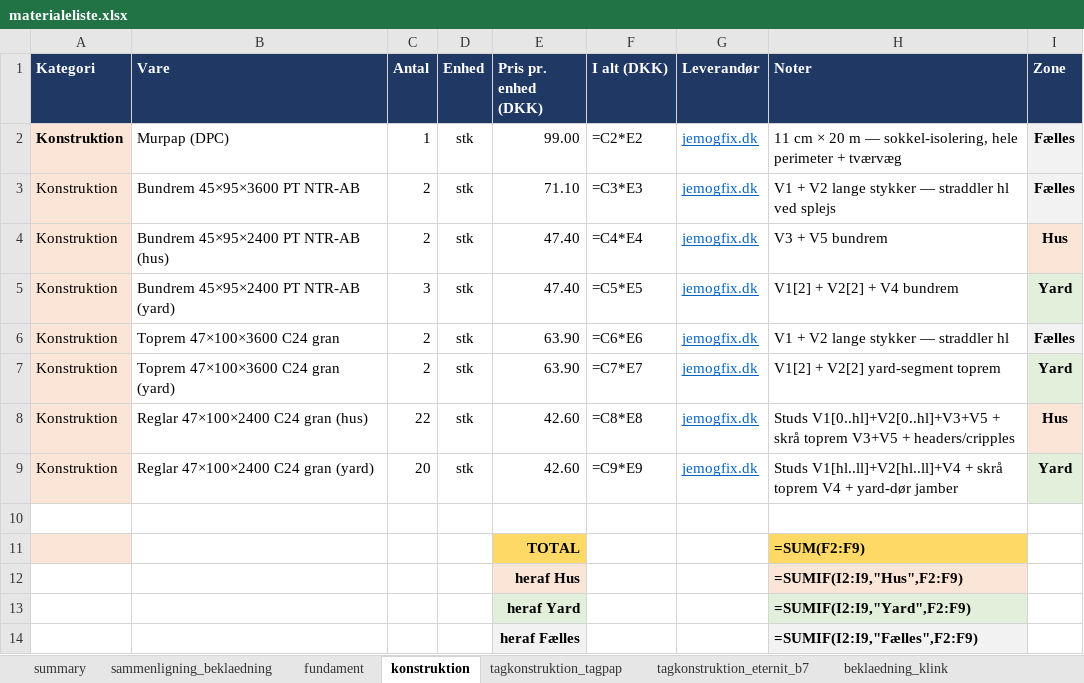
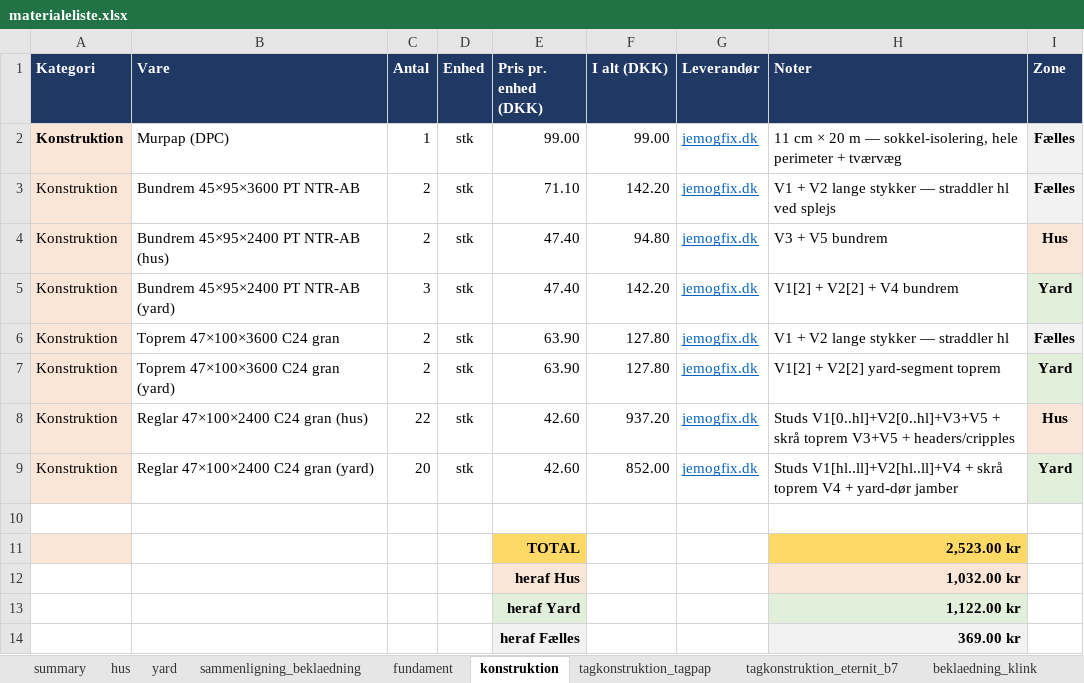
Before and after one commit to KasperBaun/RabbitHouse, an Excel workbook: docs/materialeliste.xlsx, sheet konstruktion, drawn as a sheet; values as stored, in another font and other column widths than the file's, no borders; formulas without a stored value are shown as written; the diff names each change by its address in the sheet, - before the commit and + after, or states it on an @@ line.

Commit message:
Add per-zone hus + yard sheets to materialeliste
* New write_zone_sheet() builds a consolidated view per zone with all four
  categories (fundament, konstruktion, tagkonstruktion, beklædning) under
  coloured section headers, section subtotals, and a grand zone total at
  the bottom. Filters source rows to Zone == zone or Fælles.
* hus sheet pulls eternit_b7 + klink (matches current main.scad default);
  yard sheet mirrored for symmetry. Section colours match the existing
  per-system sheet palette.
* Reordered sheets: summary → hus → yard → comparison → per-system data.
* Fundament rows updated to match the new docs/hus + docs/løbegård specs:
  - Fundablok hus 50 → 70, yard 70 → 75 (halvstensforbandt counts)
  - Armering switched to Kamstål Ø10 mm × 3 m (hus 14 stk, yard 18 stk;
    was 5/8 Ø8)
  - Gevindstang renamed to Ankerskrue M10 × 120 mm with realistic count
    (hus 6, yard 10) and 14,95 kr est. price
  - M10 møtrik-pak retained as Fælles for bolt-from-above attachment

```diff
--- a/docs/materialeliste.xlsx (sheet konstruktion)
+++ b/docs/materialeliste.xlsx (sheet konstruktion)
+sheet tab: hus
+sheet tab: yard
-F2 (I alt (DKK)): =C2*E2
+F2 (I alt (DKK)): 99.00
-F3 (I alt (DKK)): =C3*E3
+F3 (I alt (DKK)): 142.20
-F4 (I alt (DKK)): =C4*E4
+F4 (I alt (DKK)): 94.80
-F5 (I alt (DKK)): =C5*E5
+F5 (I alt (DKK)): 142.20
-F6 (I alt (DKK)): =C6*E6
+F6 (I alt (DKK)): 127.80
-F7 (I alt (DKK)): =C7*E7
+F7 (I alt (DKK)): 127.80
-F8 (I alt (DKK)): =C8*E8
+F8 (I alt (DKK)): 937.20
-F9 (I alt (DKK)): =C9*E9
+F9 (I alt (DKK)): 852.00
-H11 (Noter): =SUM(F2:F9)
+H11 (Noter): 2,523.00 kr
-H12 (Noter): =SUMIF(I2:I9,"Hus",F2:F9)
+H12 (Noter): 1,032.00 kr
-H13 (Noter): =SUMIF(I2:I9,"Yard",F2:F9)
+H13 (Noter): 1,122.00 kr
-H14 (Noter): =SUMIF(I2:I9,"Fælles",F2:F9)
+H14 (Noter): 369.00 kr
```
Also changed, not shown: sheet fundament, sheet tagkonstruktion_tagpap, sheet sammenligning_beklaedning, sheet tagkonstruktion_eternit_b7, sheet summary, sheet beklaedning_klink, 1 more sheet, 1 other file.
